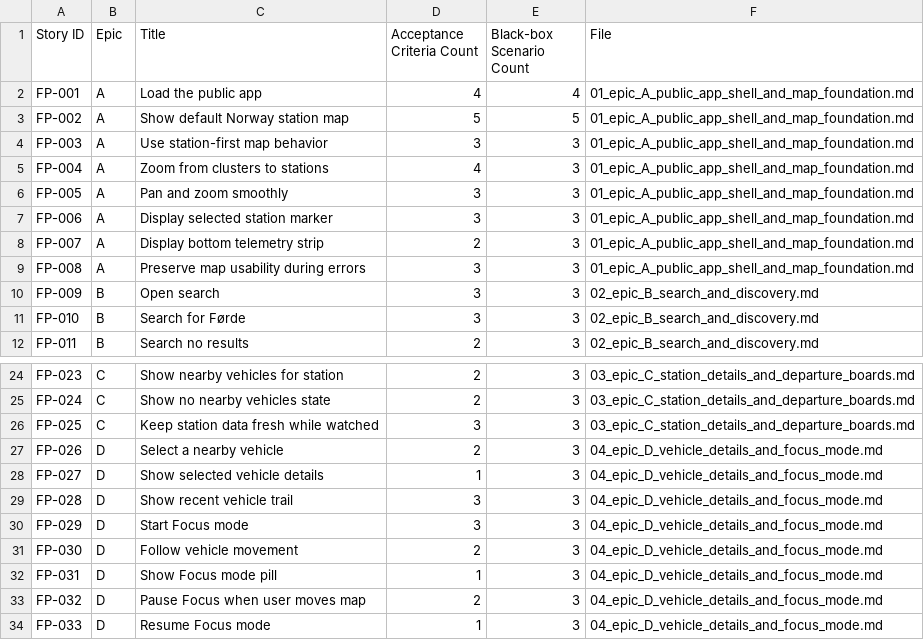
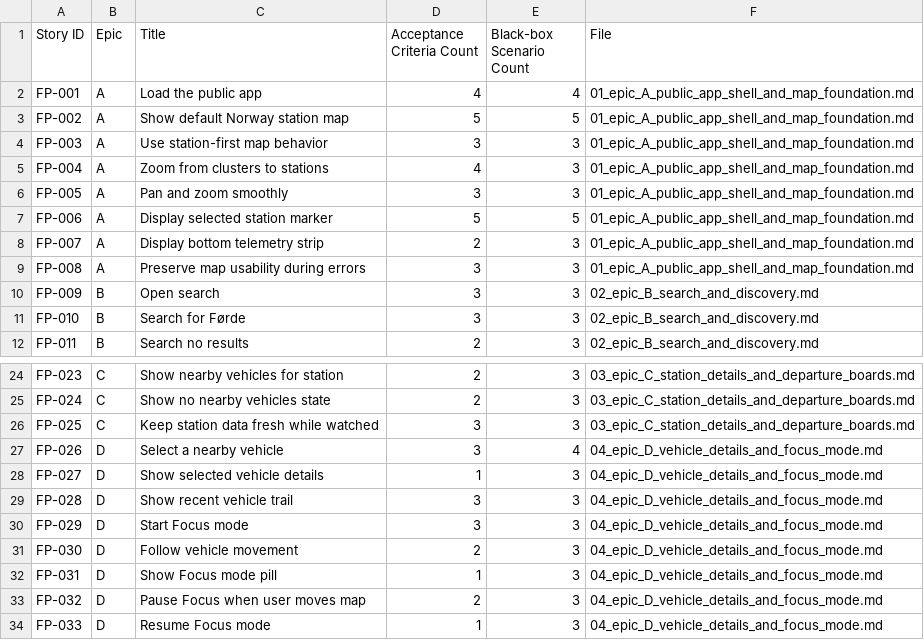
Before and after one commit to MartinKavik/FjordPulse, a CSV file: docs/user-stories/traceability_matrix.csv, drawn as a sheet; only a part is shown, gaps mark what is left out.

```diff
--- a/docs/user-stories/traceability_matrix.csv
+++ b/docs/user-stories/traceability_matrix.csv
@@ -6,3 +6,3 @@ FP-004,A,Zoom from clusters to stations,4,3,01_epic_A_public_app_shell_and_map_f
 FP-005,A,Pan and zoom smoothly,3,3,01_epic_A_public_app_shell_and_map_foundation.md
-FP-006,A,Display selected station marker,3,3,01_epic_A_public_app_shell_and_map_foundation.md
+FP-006,A,Display selected station marker,5,5,01_epic_A_public_app_shell_and_map_foundation.md
 FP-007,A,Display bottom telemetry strip,2,3,01_epic_A_public_app_shell_and_map_foundation.md
@@ -26,3 +26,3 @@ FP-024,C,Show no nearby vehicles state,2,3,03_epic_C_station_details_and_departu
 FP-025,C,Keep station data fresh while watched,3,3,03_epic_C_station_details_and_departure_boards.md
-FP-026,D,Select a nearby vehicle,2,3,04_epic_D_vehicle_details_and_focus_mode.md
+FP-026,D,Select a nearby vehicle,3,4,04_epic_D_vehicle_details_and_focus_mode.md
 FP-027,D,Show selected vehicle details,1,3,04_epic_D_vehicle_details_and_focus_mode.md
```
Also changed, not shown: 16 other files.
